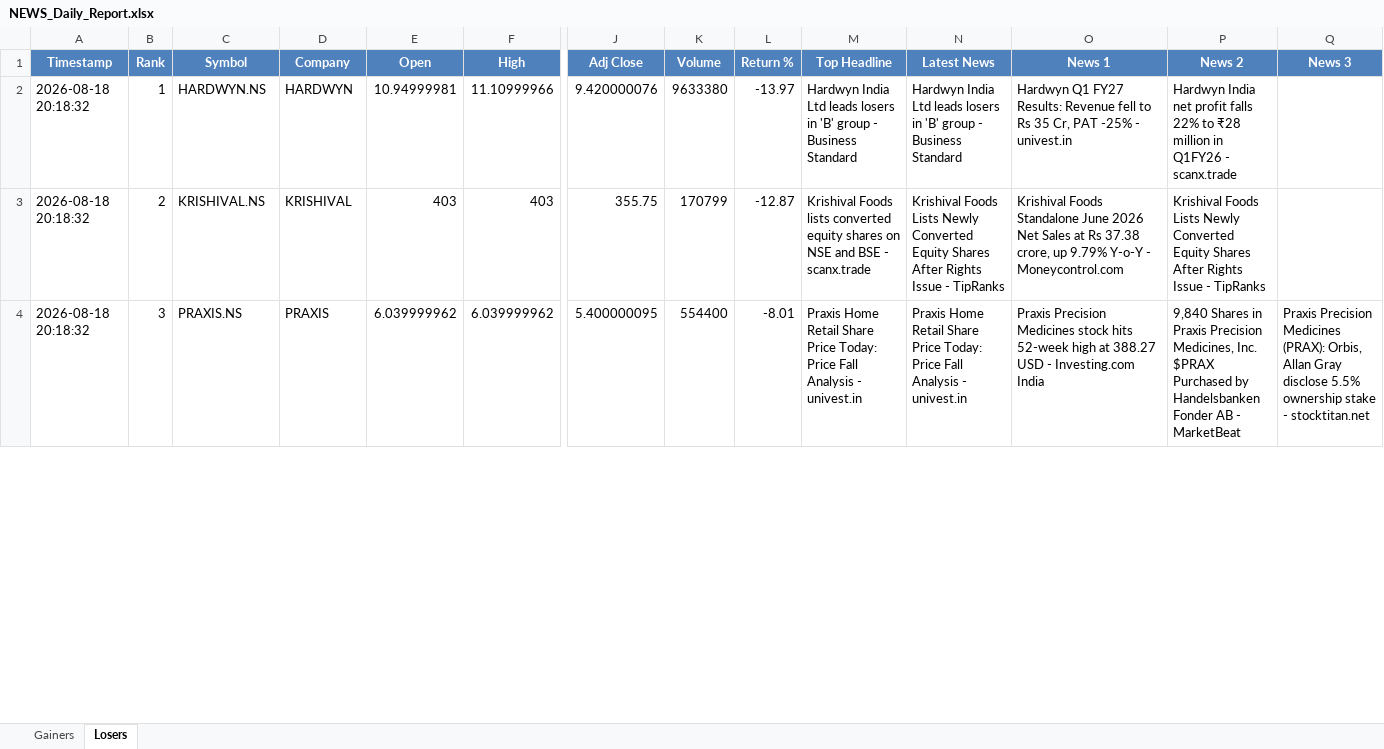
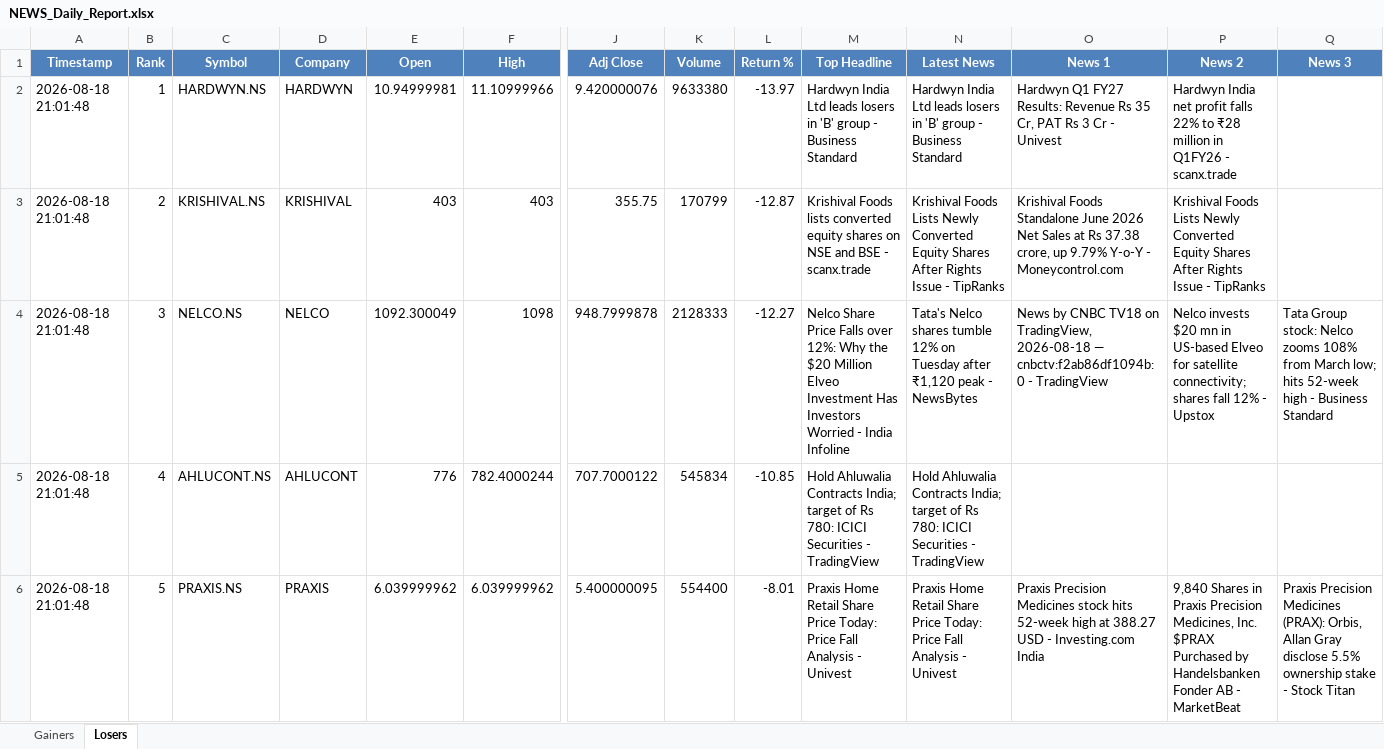
Before and after one commit to PavanSaiNekkala/Swing_Scanner_Latest, an Excel workbook: NEWS_Daily_Report/output/latest/NEWS_Daily_Report.xlsx, sheet Losers, drawn as a sheet; only a part is shown, gaps mark what is left out; values as stored, in another font and other column widths than the file's, no borders; addresses are those after the commit; rows hold the shown columns only; the diff covers the shown part only; the diff names each change by its address in the sheet, - before the commit and + after, or states it on an @@ line.

```diff
--- a/NEWS_Daily_Report/output/latest/NEWS_Daily_Report.xlsx (sheet Losers)
+++ b/NEWS_Daily_Report/output/latest/NEWS_Daily_Report.xlsx (sheet Losers)
-A2:A3 (Timestamp): 2026-08-18 20:18:32
+A2:A3 (Timestamp): 2026-08-18 21:01:48
-O2 (News 1): …Results: Revenue fell to Rs 35 Cr, PAT -25% - univest.in
+O2 (News 1): …Results: Revenue Rs 35 Cr, PAT Rs 3 Cr - Univest
+row 4: 2026-08-18 21:01:48 | 3 | NELCO.NS | NELCO | 1092.300049 | 1098 | 948.7999878 | 2128333 | -12.27 | Nelco Share Price Falls over 12%: Why the $20 Million Elveo Investment Has Investors Worried - India Infoline | Tata's Nelco shares tumble 12% on Tuesday after ₹1,120 peak - NewsBytes | News by CNBC TV18 on TradingView, 2026-08-18 — cnbctv:f2ab86df1094b:0 - TradingView | Nelco invests $20 mn in US-based Elveo for satellite connectivity; shares fall 12% - Upstox | Tata Group stock: Nelco zooms 108% from March low; hits 52-week high - Business Standard
+row 5: 2026-08-18 21:01:48 | 4 | AHLUCONT.NS | AHLUCONT | 776 | 782.4000244 | 707.7000122 | 545834 | -10.85 | Hold Ahluwalia Contracts India; target of Rs 780: ICICI Securities - TradingView | Hold Ahluwalia Contracts India; target of Rs 780: ICICI Securities - TradingView
-A6 (Timestamp): 2026-08-18 20:18:32
+A6 (Timestamp): 2026-08-18 21:01:48
-B6 (Rank): 3
+B6 (Rank): 5
-M6 (Top Headline): …Analysis - univest.in
+M6 (Top Headline): …Analysis - Univest
-N6 (Latest News): …Analysis - univest.in
+N6 (Latest News): …Analysis - Univest
-Q6 (News 3): …stake - stocktitan.net
+Q6 (News 3): …stake - Stock Titan
```
Also changed, not shown: 4 added rows, 6 removed rows and 33 edited cells elsewhere in this sheet, sheet Gainers, NEWS_Daily_Report/output/history/NEWS_Daily_Report_History.xlsx.
